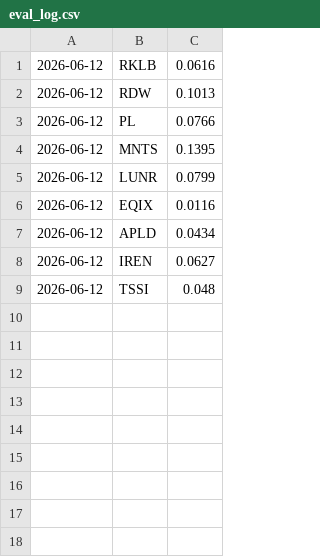
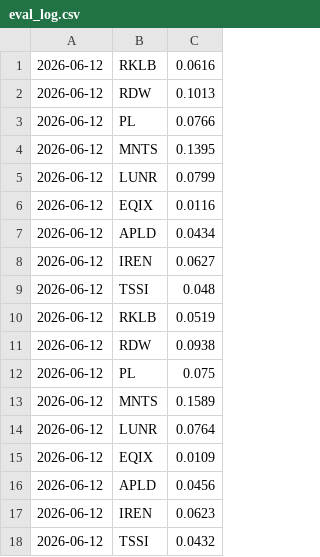
Before and after one commit to natanferro001199-dot/claude, a CSV file: data-pipeline/eval_log.csv, drawn as a sheet; the diff names each change by its address in the sheet, - before the commit and + after, or states it on an @@ line.

```diff
--- a/data-pipeline/eval_log.csv
+++ b/data-pipeline/eval_log.csv
+row 10: 2026-06-12 | RKLB | 0.0519
+row 11: 2026-06-12 | RDW | 0.0938
+row 12: 2026-06-12 | PL | 0.075
+row 13: 2026-06-12 | MNTS | 0.1589
+row 14: 2026-06-12 | LUNR | 0.0764
+row 15: 2026-06-12 | EQIX | 0.0109
+row 16: 2026-06-12 | APLD | 0.0456
+row 17: 2026-06-12 | IREN | 0.0623
+row 18: 2026-06-12 | TSSI | 0.0432
```
Also changed, not shown: 22 other files.
